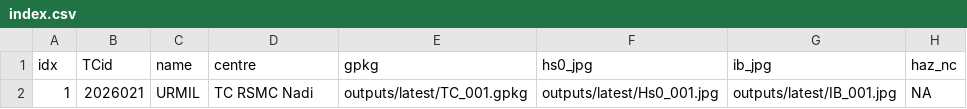
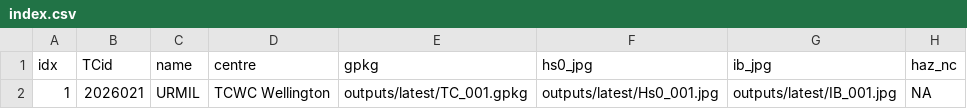
Before and after one commit to JulianOG/cyclone_ocean_waves, a CSV file: outputs/latest/index.csv, drawn as a sheet; only a part is shown; the diff names each change by its address in the sheet, - before the commit and + after, or states it on an @@ line.

```diff
--- a/outputs/latest/index.csv
+++ b/outputs/latest/index.csv
-D2 (centre): TC RSMC Nadi
+D2 (centre): TCWC Wellington
```
Also changed, not shown: 6 other files.
